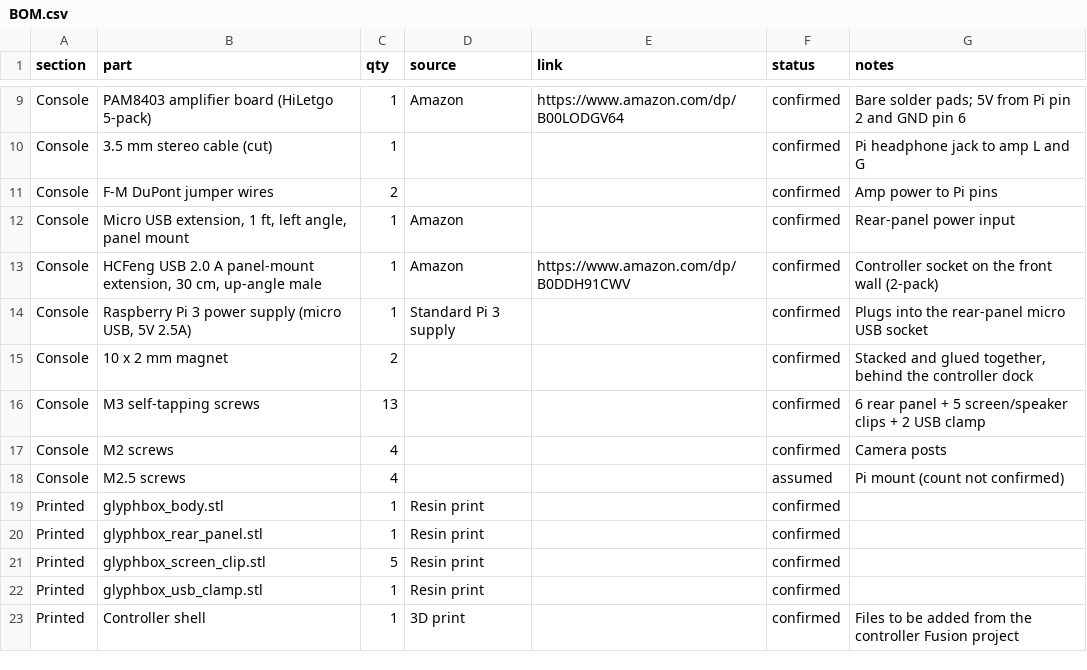
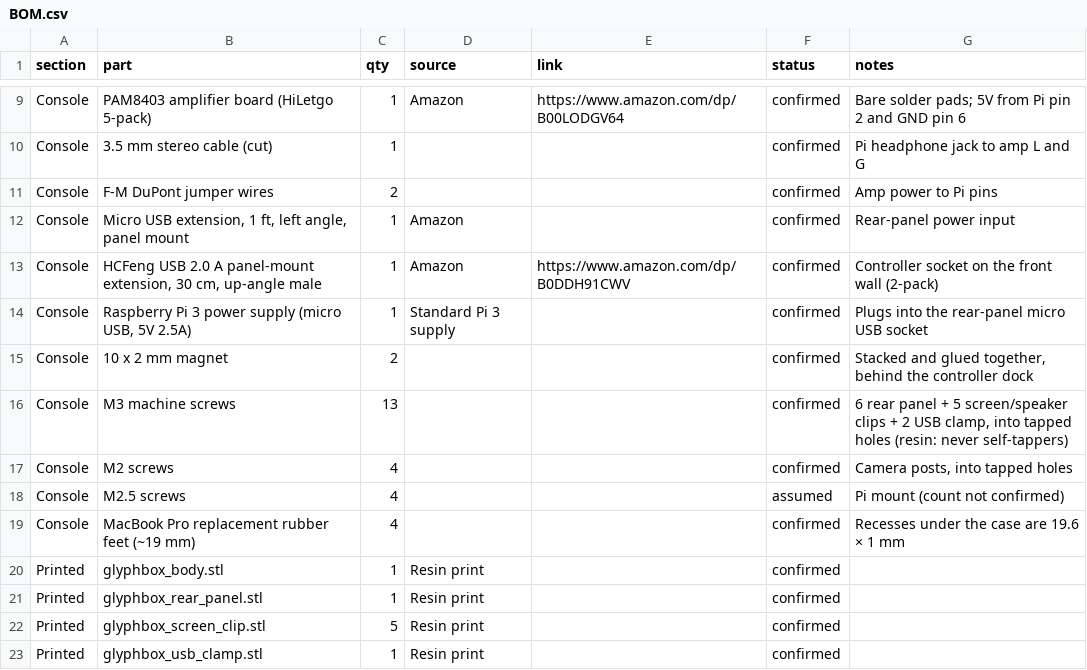
Before and after one commit to JarodAlvarez/glyphbox, a CSV file: hardware/BOM.csv, drawn as a sheet; only a part is shown, gaps mark what is left out; the shorter side is filled out with more unchanged rows.

```diff
--- a/hardware/BOM.csv
+++ b/hardware/BOM.csv
@@ -15,5 +15,6 @@ Console,"Raspberry Pi 3 power supply (micro USB, 5V 2.5A)",1,Standard Pi 3 suppl
 Console,10 x 2 mm magnet,2,,,confirmed,"Stacked and glued together, behind the controller dock"
-Console,M3 self-tapping screws,13,,,confirmed,6 rear panel + 5 screen/speaker clips + 2 USB clamp
-Console,M2 screws,4,,,confirmed,Camera posts
+Console,M3 machine screws,13,,,confirmed,"6 rear panel + 5 screen/speaker clips + 2 USB clamp, into tapped holes (resin: never self-tappers)"
+Console,M2 screws,4,,,confirmed,"Camera posts, into tapped holes"
 Console,M2.5 screws,4,,,assumed,Pi mount (count not confirmed)
+Console,MacBook Pro replacement rubber feet (~19 mm),4,,,confirmed,Recesses under the case are 19.6 × 1 mm
 Printed,glyphbox_body.stl,1,Resin print,,confirmed,
```
Also changed, not shown: 18 other files.
